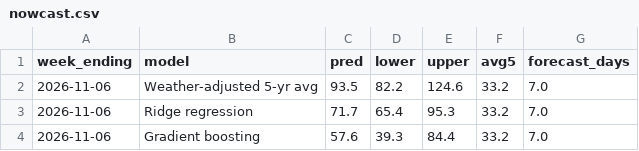
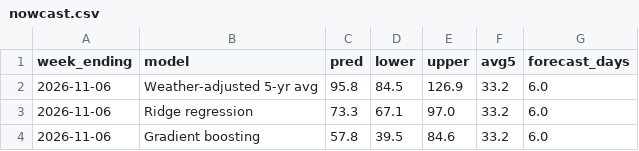
Before and after one commit to HughFOD/gas-storage-nowcast, a CSV file: output/real/nowcast.csv, drawn as a sheet.

```diff
--- a/output/real/nowcast.csv
+++ b/output/real/nowcast.csv
@@ -1,4 +1,4 @@
 week_ending,model,pred,lower,upper,avg5,forecast_days
-2026-11-06,Weather-adjusted 5-yr avg,93.5,82.2,124.6,33.2,7.0
-2026-11-06,Ridge regression,71.7,65.4,95.3,33.2,7.0
-2026-11-06,Gradient boosting,57.6,39.3,84.4,33.2,7.0
+2026-11-06,Weather-adjusted 5-yr avg,95.8,84.5,126.9,33.2,6.0
+2026-11-06,Ridge regression,73.3,67.1,97.0,33.2,6.0
+2026-11-06,Gradient boosting,57.8,39.5,84.6,33.2,6.0
```
Also changed, not shown: output/real/weekly_features.csv, 2 other files.
